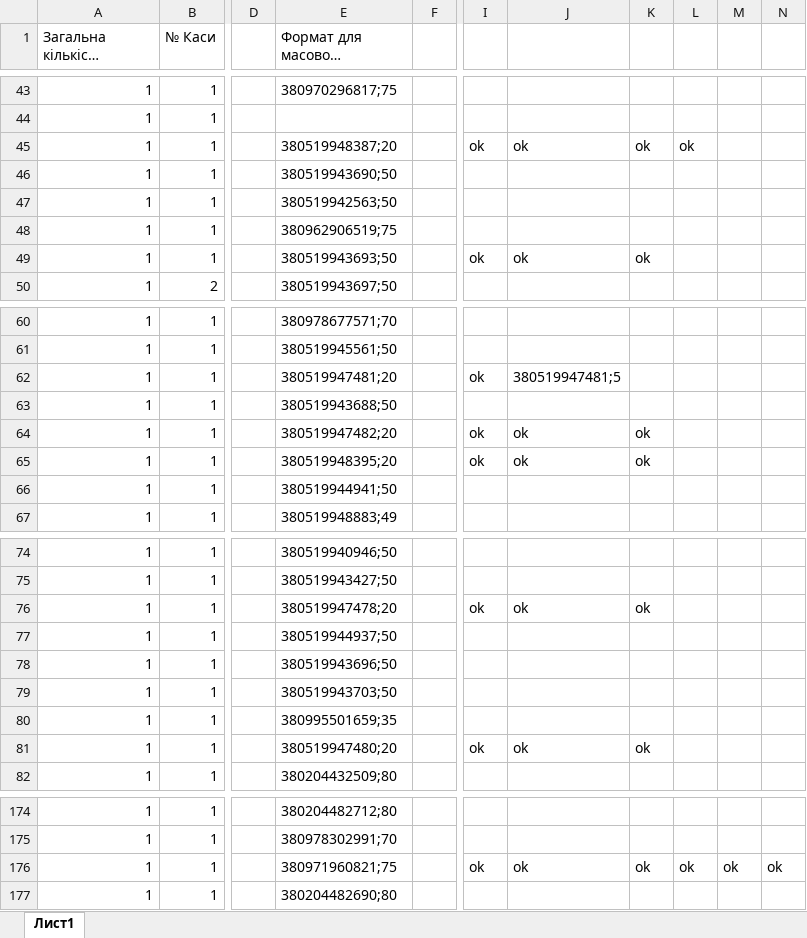
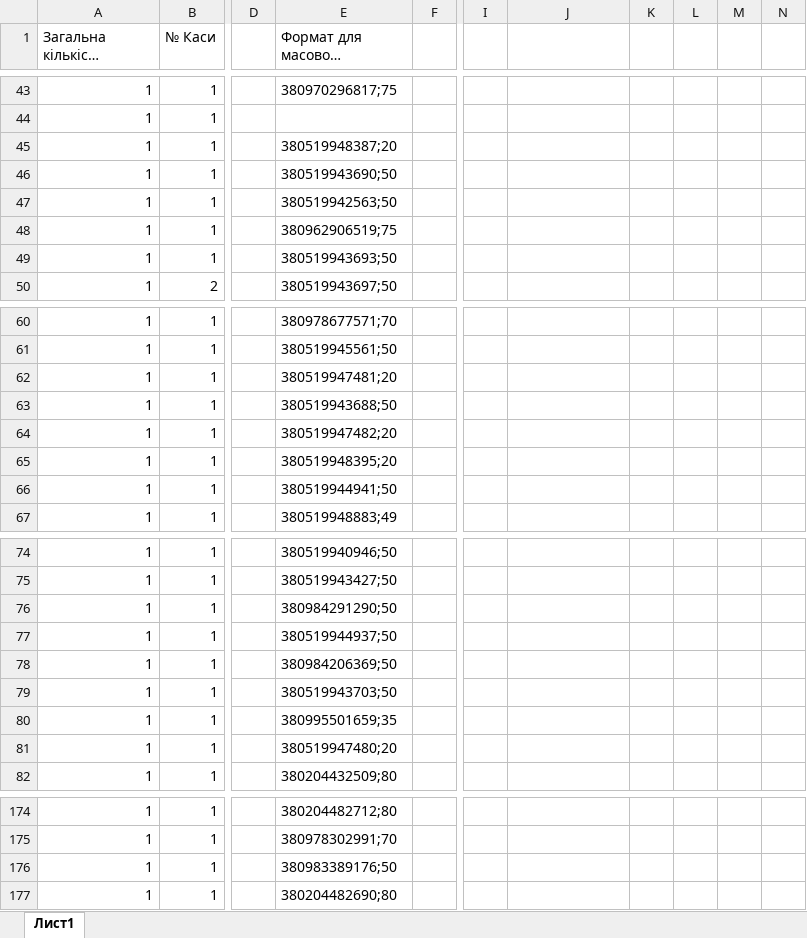
Before and after one commit to Andriyash/GitHub, an Excel workbook: Internet_tt.xlsx, sheet Лист1, drawn as a sheet; only a part is shown, gaps mark what is left out; long unchanged cells end in …; values as stored, in another font and other column widths than the file's, no borders; the diff covers the shown part only; the diff names each change by its address in the sheet, - before the commit and + after, or states it on an @@ line.

```diff
--- a/Internet_tt.xlsx (sheet Лист1)
+++ b/Internet_tt.xlsx (sheet Лист1)
-I45: ok
+I45: (empty)
-J45: ok
+J45: (empty)
-K45: ok
+K45: (empty)
-L45: ok
+L45: (empty)
-I49: ok
+I49: (empty)
-J49: ok
+J49: (empty)
-K49: ok
+K49: (empty)
-I62: ok
+I62: (empty)
-J62: 380519947481;5
+J62: (empty)
-I64:I65: ok
+I64:I65: (empty)
-J64:J65: ok
+J64:J65: (empty)
-K64:K65: ok
+K64:K65: (empty)
-E76 (Формат для масового поповнення): 380519947478;20
+E76 (Формат для масового поповнення): 380984291290;50
-I76: ok
+I76: (empty)
-J76: ok
+J76: (empty)
-K76: ok
+K76: (empty)
-E78 (Формат для масового поповнення): 380519943696;50
+E78 (Формат для масового поповнення): 380984206369;50
-I81: ok
+I81: (empty)
-J81: ok
+J81: (empty)
-K81: ok
+K81: (empty)
-E176 (Формат для масового поповнення): 380971960821;75
+E176 (Формат для масового поповнення): 380983389176;50
-I176: ok
+I176: (empty)
-J176: ok
+J176: (empty)
-K176: ok
+K176: (empty)
-L176: ok
+L176: (empty)
-M176: ok
+M176: (empty)
-N176: ok
+N176: (empty)
```
Also changed, not shown: 1 added row and 20 edited cells elsewhere in this sheet.
